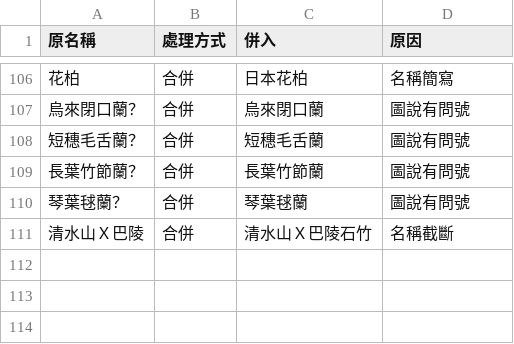
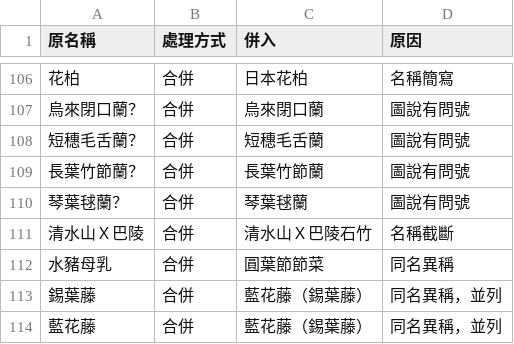
Before and after one commit to yoserchen/smallflower-web, a CSV file: tools/data/名稱對照表.csv, drawn as a sheet; only a part is shown, gaps mark what is left out; the diff names each change by its address in the sheet, - before the commit and + after, or states it on an @@ line.

```diff
--- a/tools/data/名稱對照表.csv
+++ b/tools/data/名稱對照表.csv
+row 112: 水豬母乳 | 合併 | 圓葉節節菜 | 同名異稱
+row 113: 錫葉藤 | 合併 | 藍花藤（錫葉藤） | 同名異稱，並列
+row 114: 藍花藤 | 合併 | 藍花藤（錫葉藤） | 同名異稱，並列
```
Also changed, not shown: 17 other files.
